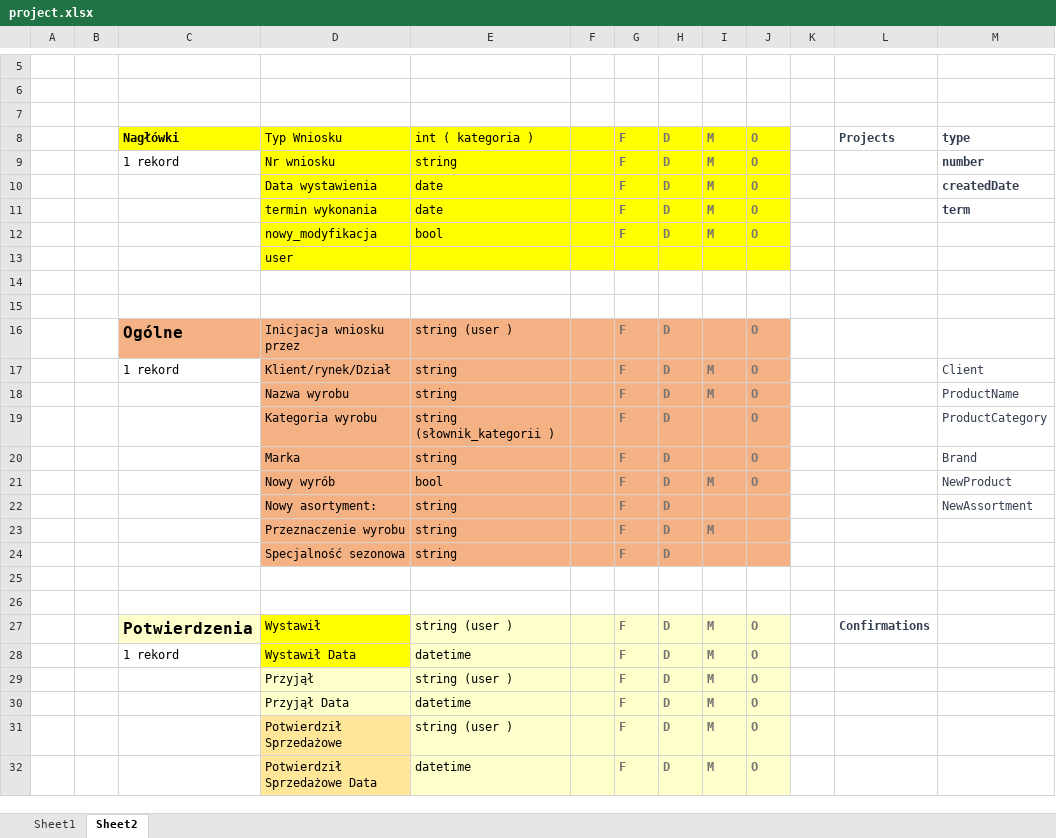
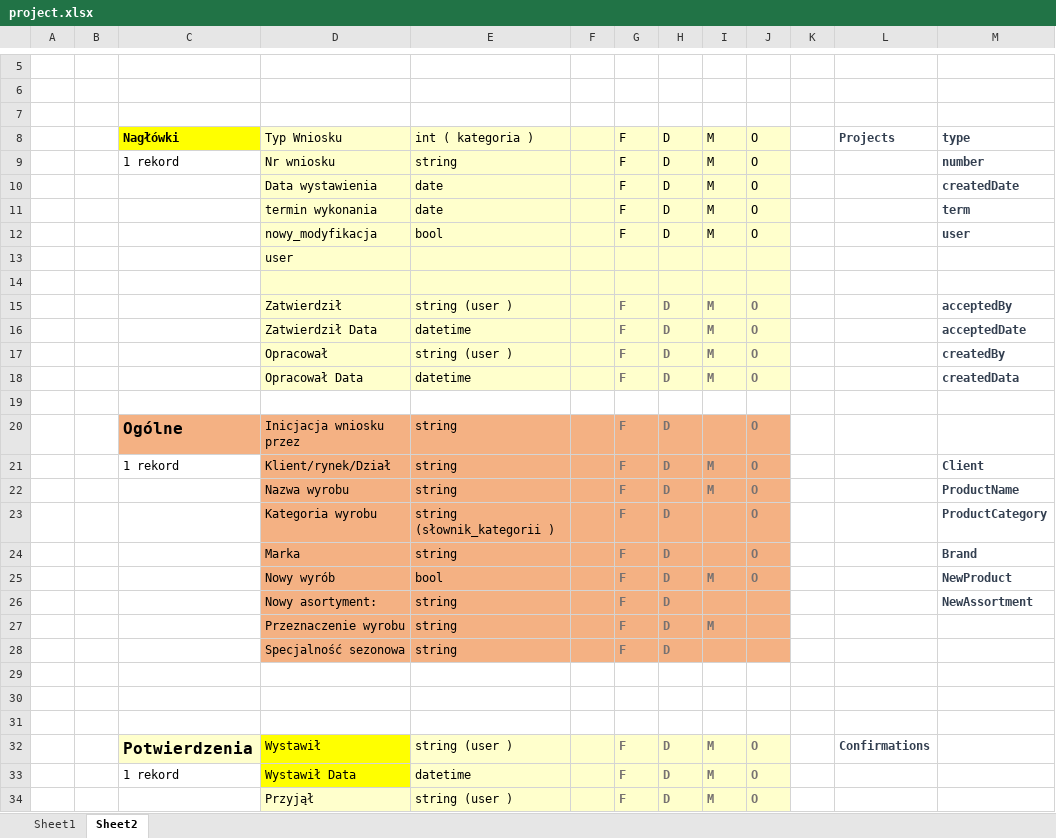
Before and after one commit to MariuszWieczorek/MwProject2, an Excel workbook: Doc/project.xlsx, sheet Sheet2, drawn as a sheet; only a part is shown, gaps mark what is left out; the shorter side is filled out with more unchanged rows; values as stored, in another font and other column widths than the file's, no borders; addresses are those after the commit; the diff covers the shown part only; the diff names each change by its address in the sheet, - before the commit and + after, or states it on an @@ line.

```diff
--- a/Doc/project.xlsx (sheet Sheet2)
+++ b/Doc/project.xlsx (sheet Sheet2)
-D8:J13 fill: #FFFF00
+D8:J13 fill: #FFFFCC
@@ G8:J12 bold: on → off, text colour: #767171 → black @@
-M12: (empty)
+M12: user
-D14:J14 fill: none
+D14:J14 fill: #FFFFCC
+row 15:  |  |  | Zatwierdził | string (user ) |  | F | D | M | O |  |  | acceptedBy
@@ row 38 moved to row 16: Zatwierdził Data @@
+row 17:  |  |  | Opracował | string (user ) |  | F | D | M | O |  |  | createdBy
+row 18:  |  |  | Opracował Data | datetime |  | F | D | M | O |  |  | createdData
-E20: string (user )
+E20: string
-M21:M26 bold: off
+M21:M26 bold: on
+row 31: (empty)
```
Also changed, not shown: 13 added rows, 6 removed rows, 5 edited cells and cell formats elsewhere in this sheet, 24 other files.
